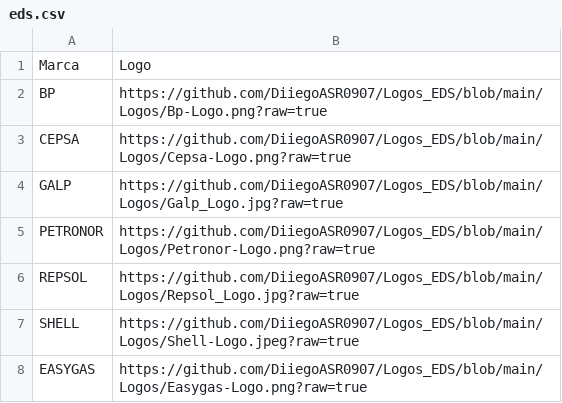
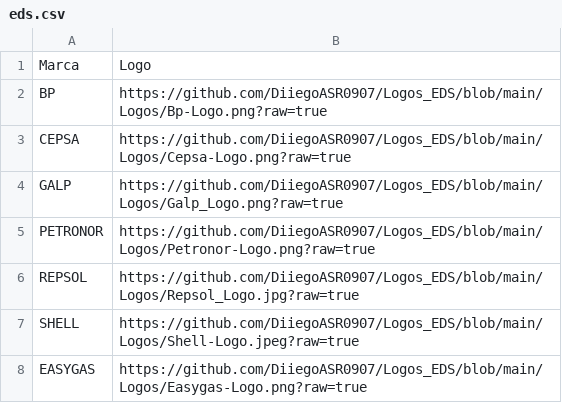
Before and after one commit to DiiegoASR0907/Logos_EDS, a CSV file: eds.csv, drawn as a sheet.

Commit message:
Update eds.csv

```diff
--- a/eds.csv
+++ b/eds.csv
@@ -3,3 +3,3 @@ BP;https://github.com/DiiegoASR0907/Logos_EDS/blob/main/Logos/Bp-Logo.png?raw=tr
 CEPSA;https://github.com/DiiegoASR0907/Logos_EDS/blob/main/Logos/Cepsa-Logo.png?raw=true
-GALP;https://github.com/DiiegoASR0907/Logos_EDS/blob/main/Logos/Galp_Logo.jpg?raw=true
+GALP;https://github.com/DiiegoASR0907/Logos_EDS/blob/main/Logos/Galp_Logo.png?raw=true
 PETRONOR;https://github.com/DiiegoASR0907/Logos_EDS/blob/main/Logos/Petronor-Logo.png?raw=true
```
